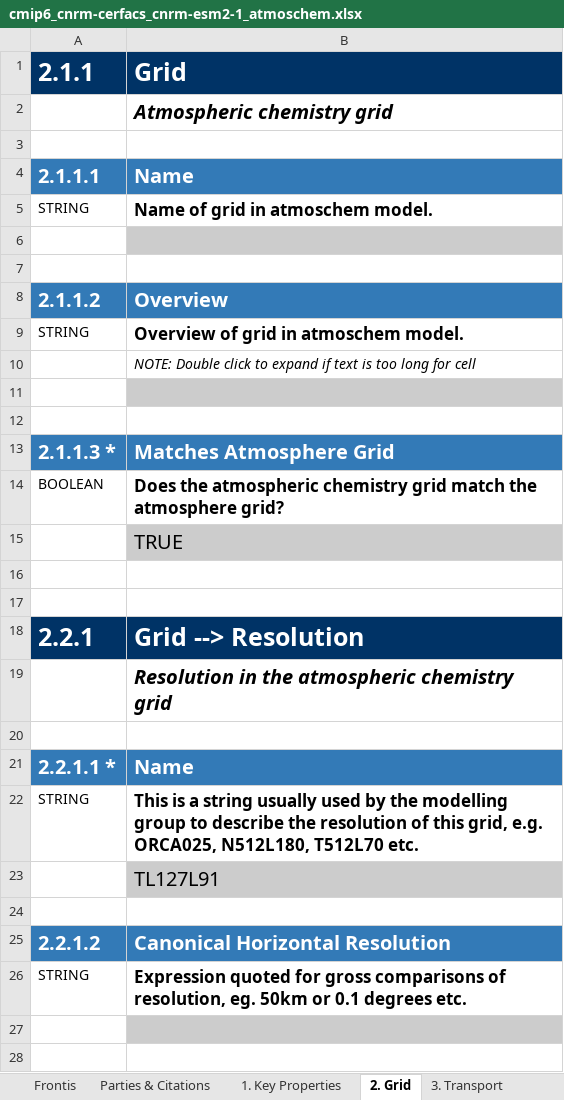
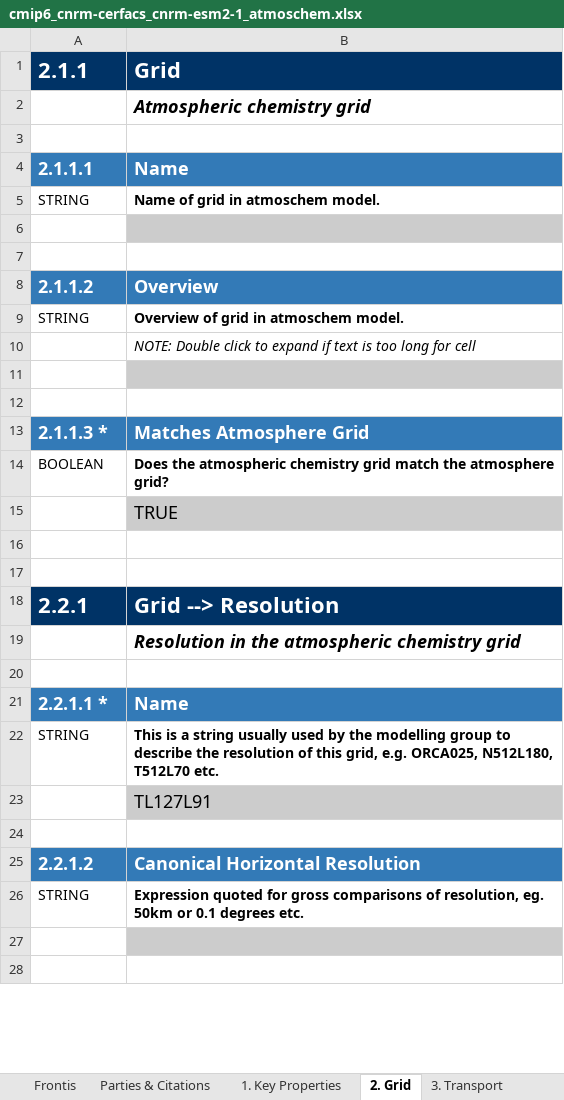
Before and after one commit to ES-DOC-INSTITUTIONAL/cnrm-cerfacs, an Excel workbook: cmip6/models/cnrm-esm2-1/cmip6_cnrm-cerfacs_cnrm-esm2-1_atmoschem.xlsx, sheet 2. Grid, drawn as a sheet; only a part is shown; values as stored, in another font and other column widths than the file's, no borders; the diff covers the shown part only; the diff names each change by its address in the sheet, - before the commit and + after, or states it on an @@ line.

```diff
--- a/cmip6/models/cnrm-esm2-1/cmip6_cnrm-cerfacs_cnrm-esm2-1_atmoschem.xlsx (sheet 2. Grid)
+++ b/cmip6/models/cnrm-esm2-1/cmip6_cnrm-cerfacs_cnrm-esm2-1_atmoschem.xlsx (sheet 2. Grid)
@@ A1:B1 text size: smaller @@
@@ B2 text size: smaller @@
@@ A4:B4 text size: smaller @@
@@ B5 text size: smaller @@
@@ A8:B8 text size: smaller @@
@@ B9 text size: smaller @@
@@ A13:B13 text size: smaller @@
@@ B14:B15 text size: smaller @@
@@ A18:B18 text size: smaller @@
@@ B19 text size: smaller @@
@@ A21:B21 text size: smaller @@
@@ B22:B23 text size: smaller @@
@@ A25:B25 text size: smaller @@
@@ B26 text size: smaller @@
```
Also changed, not shown: cell formats elsewhere in this sheet, sheet 4. Emissions Concentrations, sheet 8. Photo Chemistry, sheet 5. Gas Phase Chemistry, sheet 1. Key Properties, sheet Frontis, sheet 3. Transport, 3 more sheets, cmip6/models/cnrm-esm2-1/cmip6_cnrm-cerfacs_cnrm-esm2-1_aerosol.xlsx, cmip6/models/cnrm-esm2-1/cmip6_cnrm-cerfacs_cnrm-esm2-1_atmos.xlsx, 36 other files.
